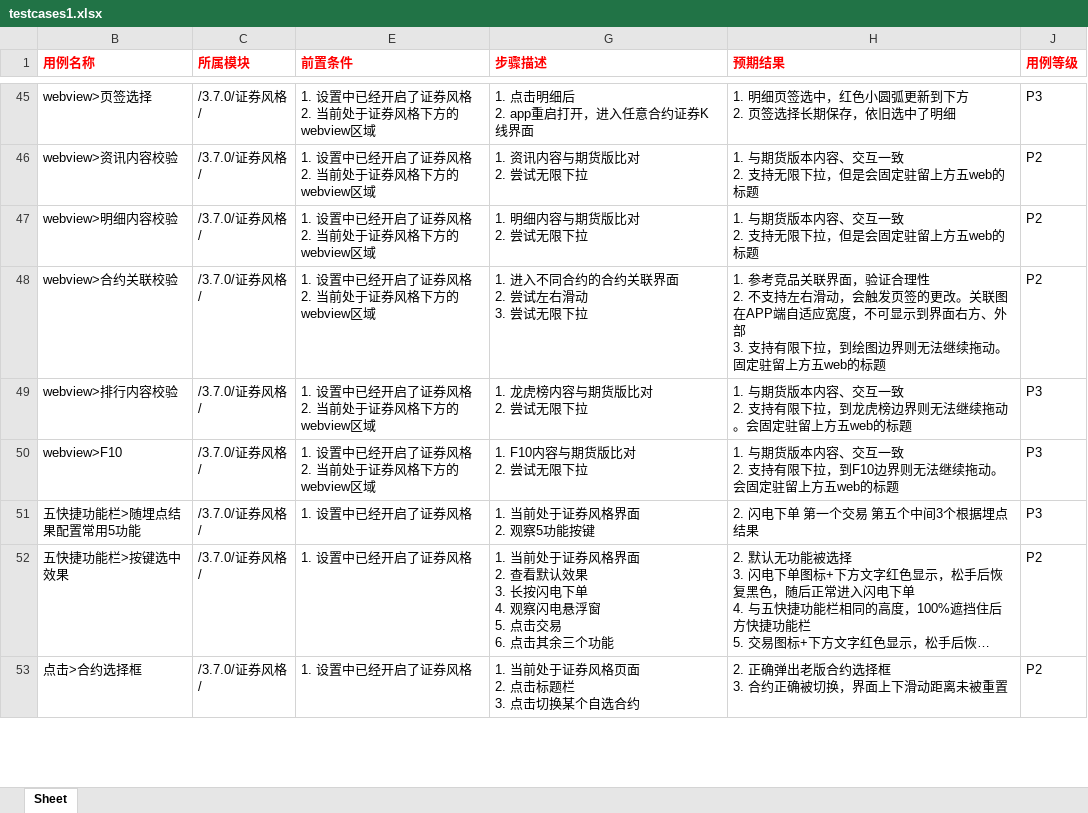
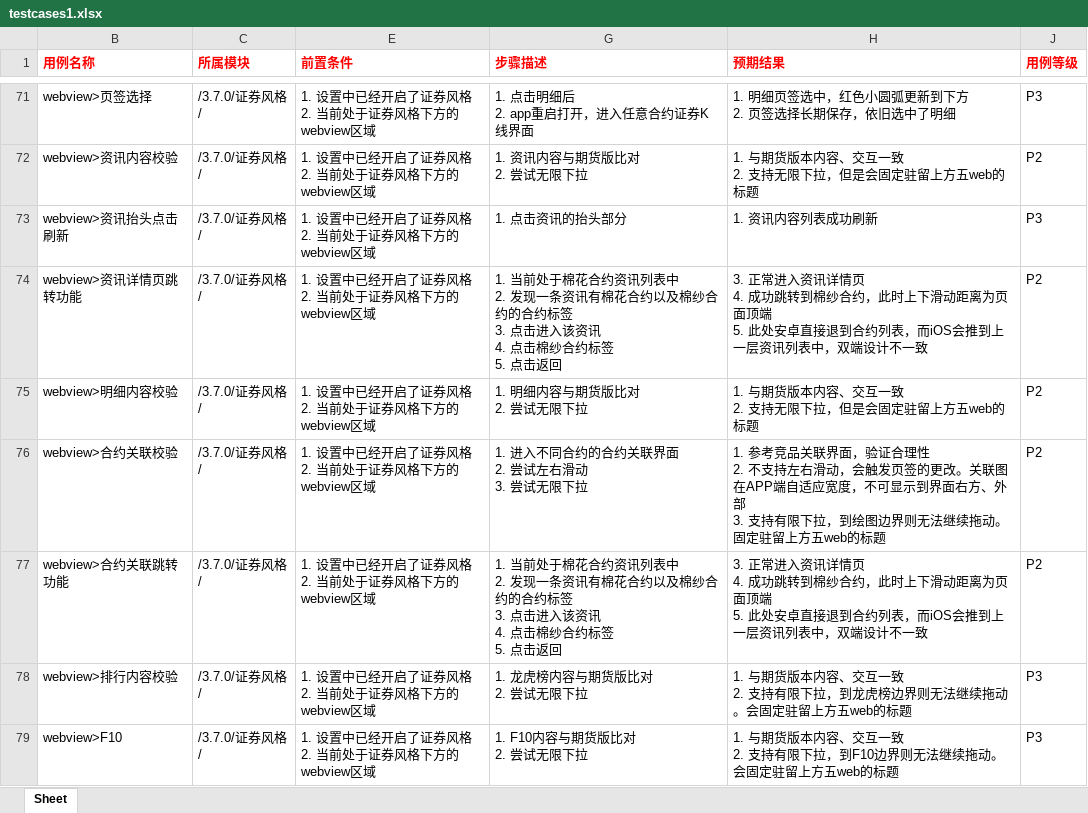
Before and after one commit to julystone/xmind2testcase, an Excel workbook: tempFiles/testcases1.xlsx, sheet Sheet, drawn as a sheet; only a part is shown, gaps mark what is left out; the shorter side is filled out with more unchanged rows; long unchanged cells end in …; values as stored, in another font and other column widths than the file's, no borders; ↵ is a line break in a cell; the diff covers the shown part only; the diff names each change by its address in the sheet, - before the commit and + after, or states it on an @@ line.

```diff
--- a/tempFiles/testcases1.xlsx (sheet Sheet)
+++ b/tempFiles/testcases1.xlsx (sheet Sheet)
+row 73: webview>资讯抬头点击刷新 | /3.7.0/证券风格/ | 1. 设置中已经开启了证券风格 ↵ 2. 当前处于证券风格下方的webview区域 | 1. 点击资讯的抬头部分 | 1. 资讯内容列表成功刷新 | P3
+row 74: webview>资讯详情页跳转功能 | /3.7.0/证券风格/ | 1. 设置中已经开启了证券风格 ↵ 2. 当前处于证券风格下方的webview区域 | 1. 当前处于棉花合约资讯列表中 ↵ 2. 发现一条资讯有棉花合约以及棉纱合约的合约标签 ↵ 3. 点击进入该资讯 ↵ 4. 点击棉纱合约标签 ↵ 5. 点击返回 | 3. 正常进入资讯详情页 ↵ 4. 成功跳转到棉纱合约，此时上下滑动距离为页面顶端 ↵ 5. 此处安卓直接退到合约列表，而iOS会推到上一层资讯列表中，双端设计不一致 | P2
+row 77: webview>合约关联跳转功能 | /3.7.0/证券风格/ | 1. 设置中已经开启了证券风格 ↵ 2. 当前处于证券风格下方的webview区域 | 1. 当前处于棉花合约资讯列表中 ↵ 2. 发现一条资讯有棉花合约以及棉纱合约的合约标签 ↵ 3. 点击进入该资讯 ↵ 4. 点击棉纱合约标签 ↵ 5. 点击返回 | 3. 正常进入资讯详情页 ↵ 4. 成功跳转到棉纱合约，此时上下滑动距离为页面顶端 ↵ 5. 此处安卓直接退到合约列表，而iOS会推到上一层资讯列表中，双端设计不一致 | P2
```
Also changed, not shown: 34 added rows, 2 removed rows and 3 edited cells elsewhere in this sheet, hidden cells, 4 other files.
